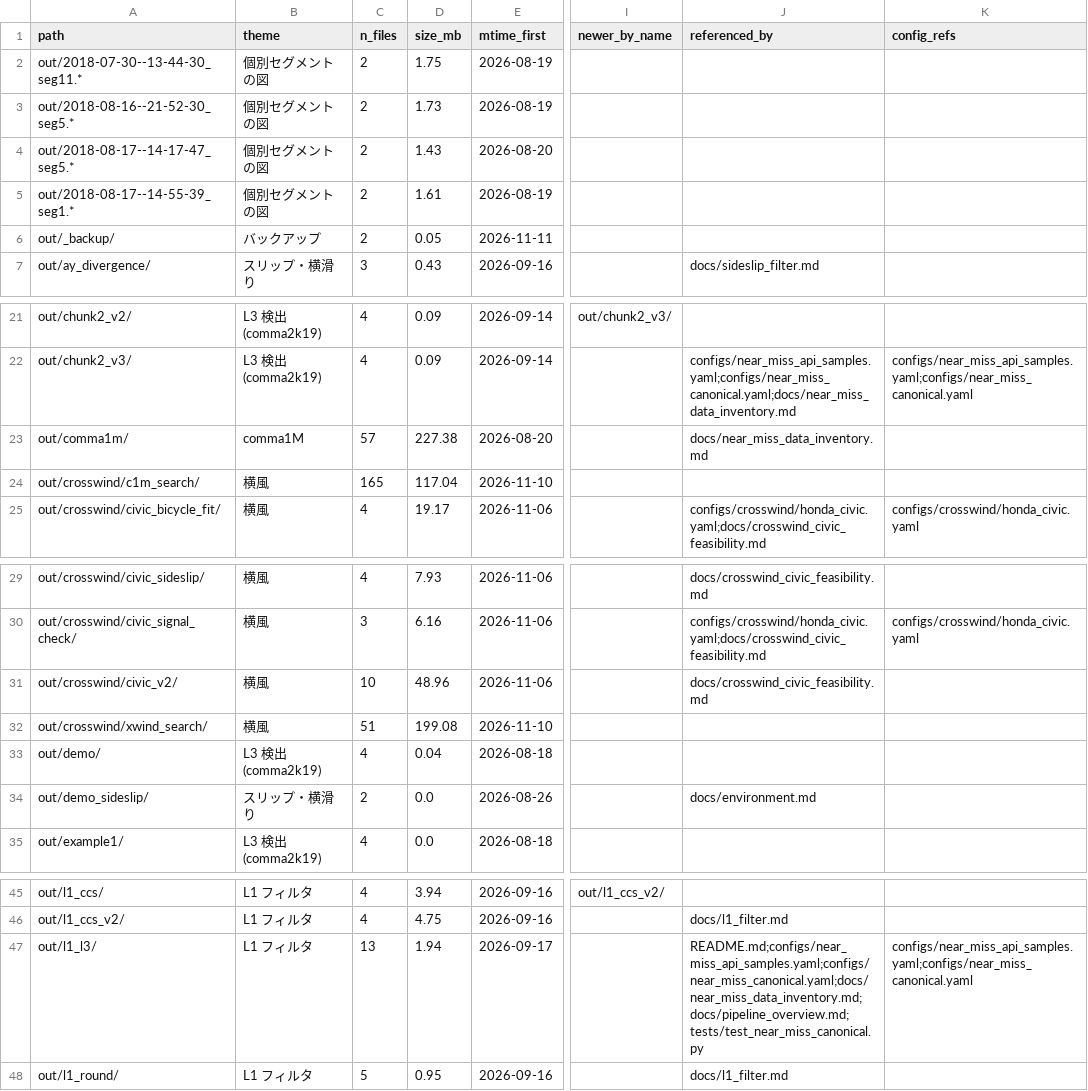
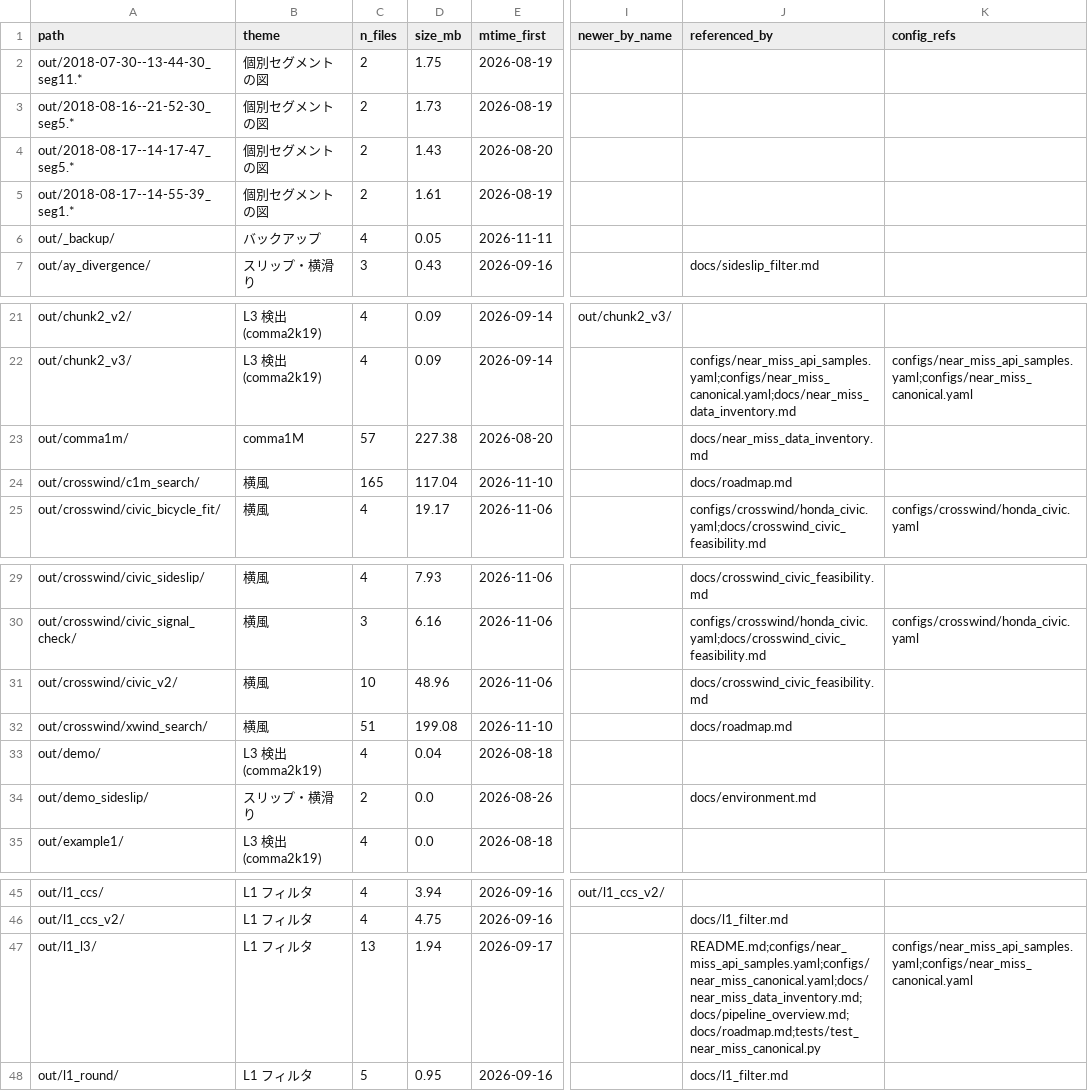
Before and after one commit to chiaki-hikage/near_miss_filtering, a CSV file: experiments/index.csv, drawn as a sheet; only a part is shown, gaps mark what is left out; the diff names each change by its address in the sheet, - before the commit and + after, or states it on an @@ line.

```diff
--- a/experiments/index.csv
+++ b/experiments/index.csv
-C6 (n_files): 2
+C6 (n_files): 4
-J24 (referenced_by): (empty)
+J24 (referenced_by): docs/roadmap.md
-J32 (referenced_by): (empty)
+J32 (referenced_by): docs/roadmap.md
-J47 (referenced_by): README.md;configs/near_miss_api_samples.yaml;configs/near_miss_canonical.yaml;docs/near_miss_data_inventory.md;docs/pipeline_overview.md;tests/test_near_miss_canonical.py
+J47 (referenced_by): README.md;configs/near_miss_api_samples.yaml;configs/near_miss_canonical.yaml;docs/near_miss_data_inventory.md;docs/pipeline_overview.md;docs/roadmap.md;tests/test_near_miss_canonical.py
```
Also changed, not shown: 15 other files.
